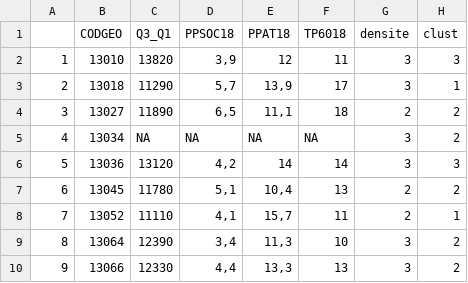
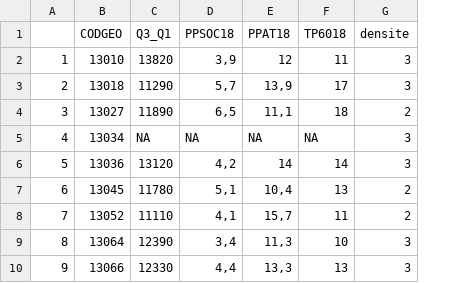
Before and after one commit to ElodieXVI/Atelier-Analyse-spatiale, a CSV file: classification_complete_ens.csv, drawn as a sheet; only a part is shown; the diff names each change by its address in the sheet, - before the commit and + after, or states it on an @@ line.

```diff
--- a/classification_complete_ens.csv
+++ b/classification_complete_ens.csv
-column H (clust), rows 2-10: 3 | 1 | 2 | 2 | 3 | 2 | 1 | 2 | 2
```
Also changed, not shown: Classification_revenus.csv, Classification_revenus_mono.csv, 16 other files.
